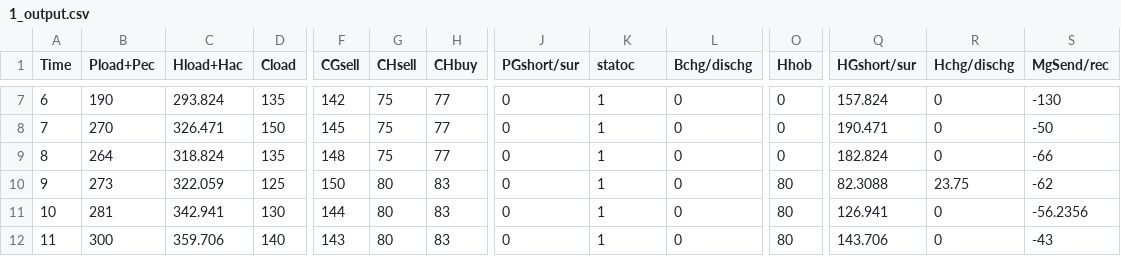
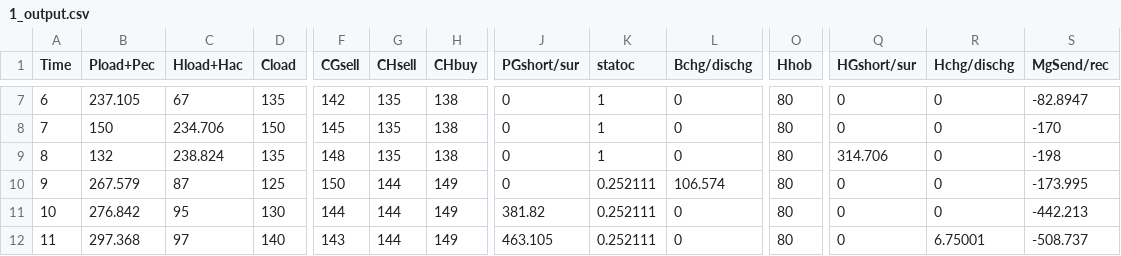
Before and after one commit to TalhaRehmanMTRKT/MicrogridOptimization, a CSV file: MultiMG/Centralized/1_output.csv, drawn as a sheet; only a part is shown, gaps mark what is left out; the diff covers the shown part only; the diff names each change by its address in the sheet, - before the commit and + after, or states it on an @@ line.

```diff
--- a/MultiMG/Centralized/1_output.csv
+++ b/MultiMG/Centralized/1_output.csv
-B7 (Pload+Pec): 190
+B7 (Pload+Pec): 237.105
-C7 (Hload+Hac): 293.824
+C7 (Hload+Hac): 67
-G7:G9 (CHsell): 75
+G7:G9 (CHsell): 135
-H7:H9 (CHbuy): 77
+H7:H9 (CHbuy): 138
-O7:O9 (Hhob): 0
+O7:O9 (Hhob): 80
-Q7 (HGshort/sur): 157.824
+Q7 (HGshort/sur): 0
-S7 (MgSend/rec): -130
+S7 (MgSend/rec): -82.8947
-B8 (Pload+Pec): 270
+B8 (Pload+Pec): 150
-C8 (Hload+Hac): 326.471
+C8 (Hload+Hac): 234.706
-Q8 (HGshort/sur): 190.471
+Q8 (HGshort/sur): 0
-S8 (MgSend/rec): -50
+S8 (MgSend/rec): -170
-B9 (Pload+Pec): 264
+B9 (Pload+Pec): 132
-C9 (Hload+Hac): 318.824
+C9 (Hload+Hac): 238.824
-Q9 (HGshort/sur): 182.824
+Q9 (HGshort/sur): 314.706
-S9 (MgSend/rec): -66
+S9 (MgSend/rec): -198
-B10 (Pload+Pec): 273
+B10 (Pload+Pec): 267.579
-C10 (Hload+Hac): 322.059
+C10 (Hload+Hac): 87
-G10:G12 (CHsell): 80
+G10:G12 (CHsell): 144
-H10:H12 (CHbuy): 83
+H10:H12 (CHbuy): 149
-K10:K12 (statoc): 1
+K10:K12 (statoc): 0.252111
-L10 (Bchg/dischg): 0
+L10 (Bchg/dischg): 106.574
-Q10 (HGshort/sur): 82.3088
+Q10 (HGshort/sur): 0
-R10 (Hchg/dischg): 23.75
+R10 (Hchg/dischg): 0
-S10 (MgSend/rec): -62
+S10 (MgSend/rec): -173.995
-B11 (Pload+Pec): 281
+B11 (Pload+Pec): 276.842
-C11 (Hload+Hac): 342.941
+C11 (Hload+Hac): 95
-J11 (PGshort/sur): 0
+J11 (PGshort/sur): 381.82
-Q11 (HGshort/sur): 126.941
+Q11 (HGshort/sur): 0
-S11 (MgSend/rec): -56.2356
+S11 (MgSend/rec): -442.213
-B12 (Pload+Pec): 300
+B12 (Pload+Pec): 297.368
-C12 (Hload+Hac): 359.706
+C12 (Hload+Hac): 97
-J12 (PGshort/sur): 0
+J12 (PGshort/sur): 463.105
-Q12 (HGshort/sur): 143.706
+Q12 (HGshort/sur): 0
-R12 (Hchg/dischg): 0
+R12 (Hchg/dischg): 6.75001
-S12 (MgSend/rec): -43
+S12 (MgSend/rec): -508.737
```
Also changed, not shown: 142 edited cells elsewhere in this file, MultiMG/Centralized/0_output.csv, MultiMG/Centralized/2_output.csv, 26 other files.
